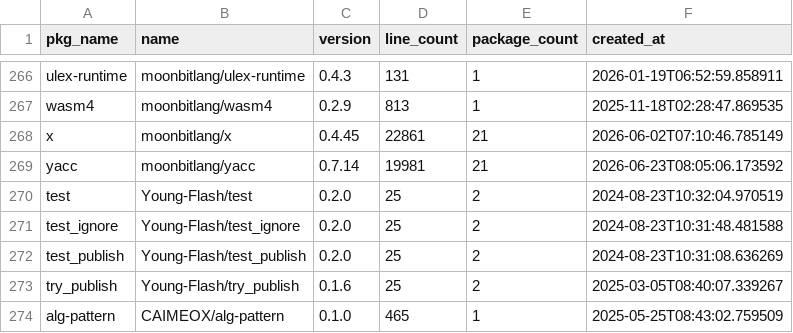
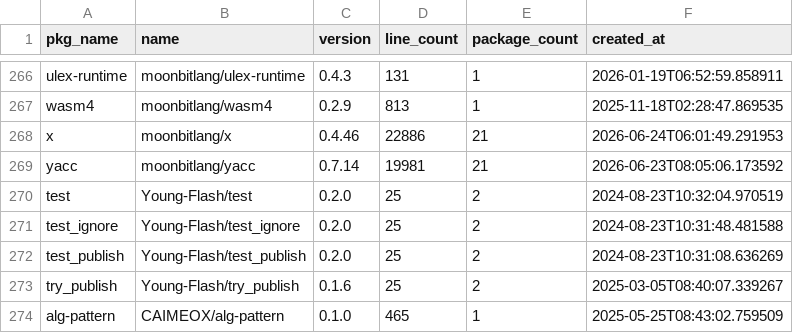
Before and after one commit to fanny480/fanny480.github.io, a CSV file: data/statistics.csv, drawn as a sheet; only a part is shown, gaps mark what is left out.

```diff
--- a/data/statistics.csv
+++ b/data/statistics.csv
@@ -267,3 +267,3 @@ ulex-runtime,moonbitlang/ulex-runtime,0.4.3,131,1,2026-01-19T06:52:59.858911
 wasm4,moonbitlang/wasm4,0.2.9,813,1,2025-11-18T02:28:47.869535
-x,moonbitlang/x,0.4.45,22861,21,2026-06-02T07:10:46.785149
+x,moonbitlang/x,0.4.46,22886,21,2026-06-24T06:01:49.291953
 yacc,moonbitlang/yacc,0.7.14,19981,21,2026-06-23T08:05:06.173592
```
